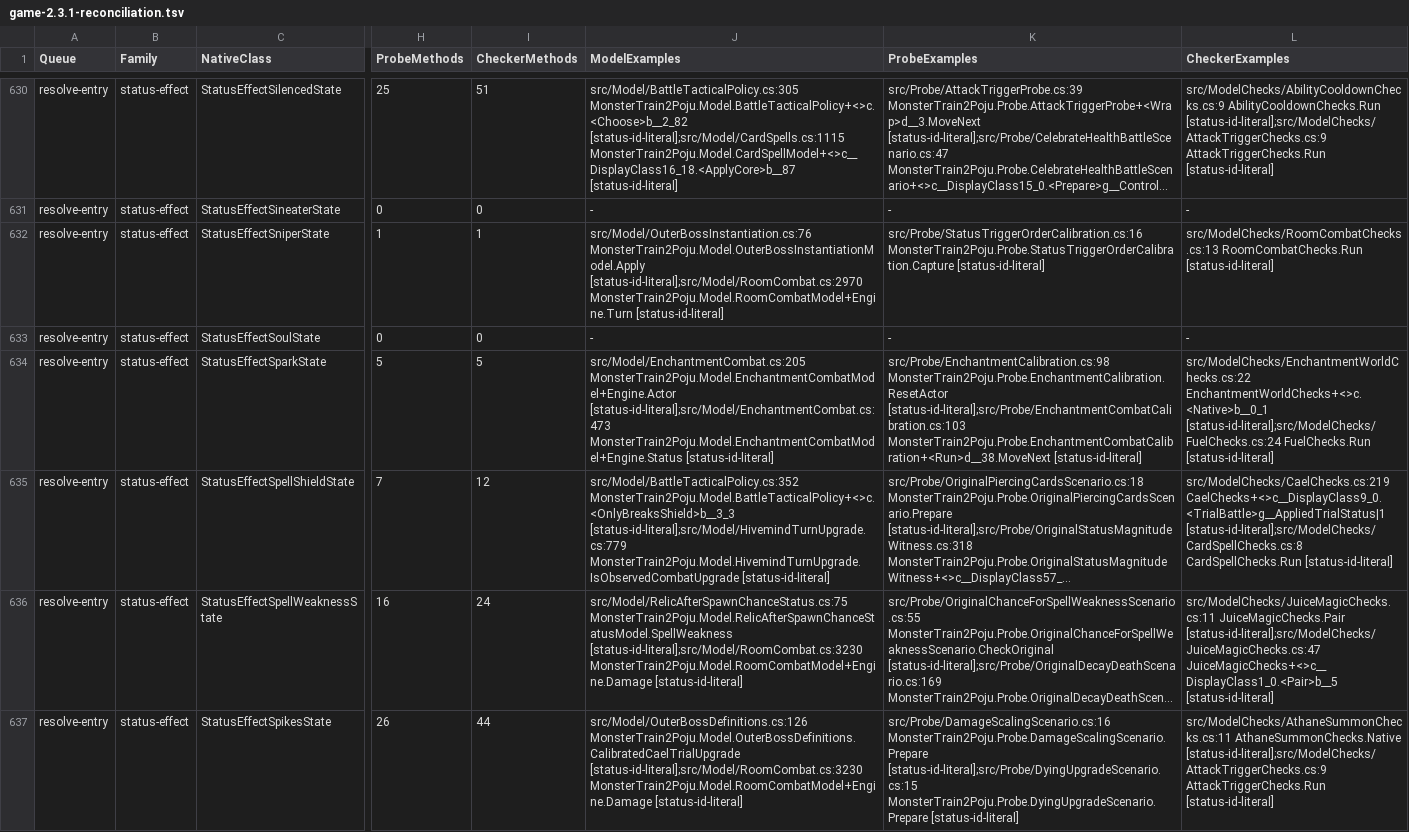
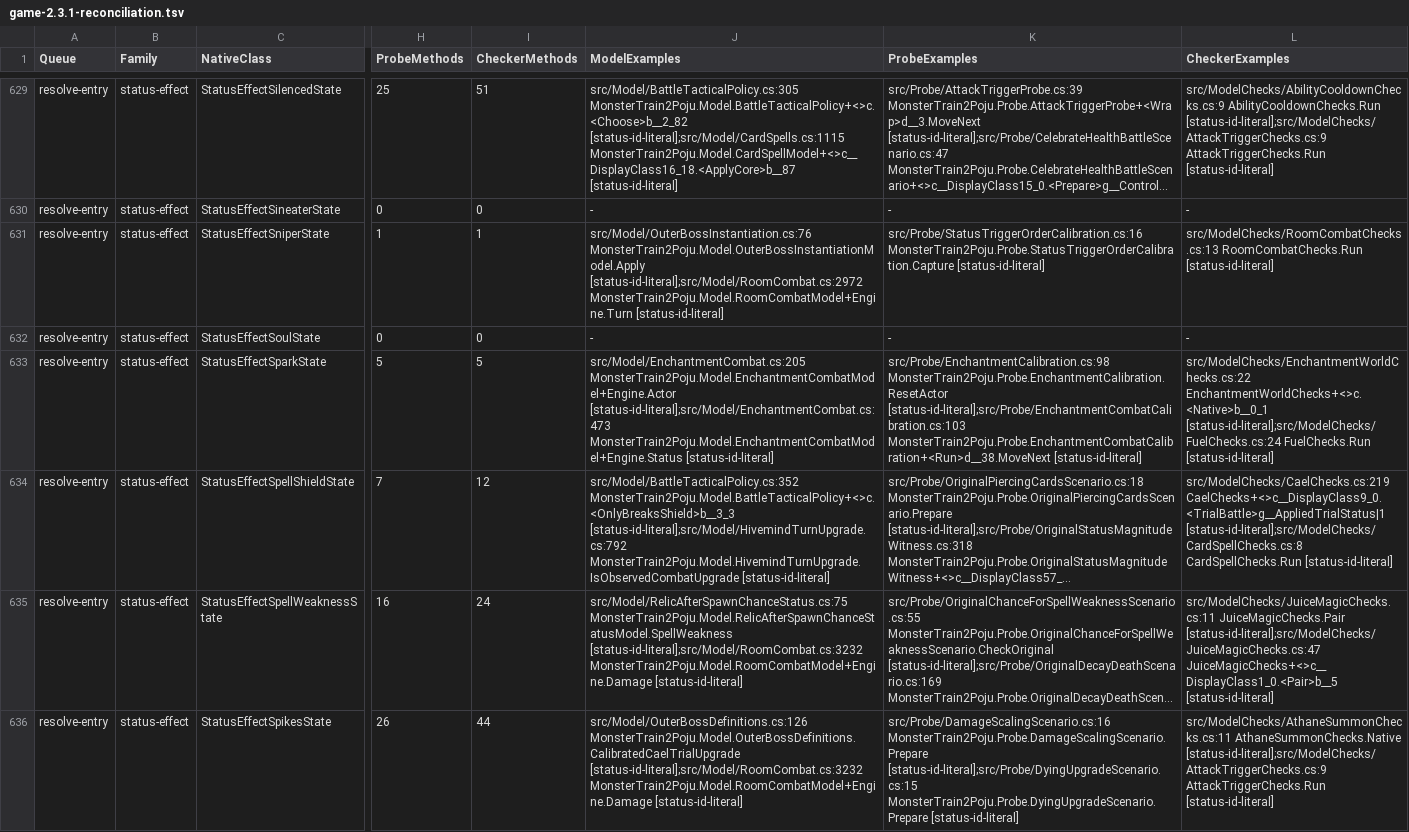
Before and after one commit to netcan/monster-train2-solver, a TSV file: docs/inventory/game-2.3.1-reconciliation.tsv, drawn as a sheet; only a part is shown, gaps mark what is left out; long unchanged cells end in …; addresses are those after the commit; the diff covers the shown part only; the diff names each change by its address in the sheet, - before the commit and + after, or states it on an @@ line.

```diff
--- a/docs/inventory/game-2.3.1-reconciliation.tsv
+++ b/docs/inventory/game-2.3.1-reconciliation.tsv
-J631 (ModelExamples): src/Model/OuterBossInstantiation.cs:76 MonsterTrain2Poju.Model.OuterBossInstantiationModel.Apply [status-id-literal];src/Model/RoomCombat.cs:2970 MonsterTrain2Poju.Model.RoomCombatModel+Engine.Turn [status-id-literal]
+J631 (ModelExamples): src/Model/OuterBossInstantiation.cs:76 MonsterTrain2Poju.Model.OuterBossInstantiationModel.Apply [status-id-literal];src/Model/RoomCombat.cs:2972 MonsterTrain2Poju.Model.RoomCombatModel+Engine.Turn [status-id-literal]
-J634 (ModelExamples): src/Model/BattleTacticalPolicy.cs:352 MonsterTrain2Poju.Model.BattleTacticalPolicy+<>c.<OnlyBreaksShield>b__3_3 [status-id-literal];src/Model/HivemindTurnUpgrade.cs:779 MonsterTrain2Poju.Model.HivemindTurnUpgrade.IsObservedCombatUpgrade [status-id-literal]
+J634 (ModelExamples): src/Model/BattleTacticalPolicy.cs:352 MonsterTrain2Poju.Model.BattleTacticalPolicy+<>c.<OnlyBreaksShield>b__3_3 [status-id-literal];src/Model/HivemindTurnUpgrade.cs:792 MonsterTrain2Poju.Model.HivemindTurnUpgrade.IsObservedCombatUpgrade [status-id-literal]
-J635 (ModelExamples): src/Model/RelicAfterSpawnChanceStatus.cs:75 MonsterTrain2Poju.Model.RelicAfterSpawnChanceStatusModel.SpellWeakness [status-id-literal];src/Model/RoomCombat.cs:3230 MonsterTrain2Poju.Model.RoomCombatModel+Engine.Damage [status-id-literal]
+J635 (ModelExamples): src/Model/RelicAfterSpawnChanceStatus.cs:75 MonsterTrain2Poju.Model.RelicAfterSpawnChanceStatusModel.SpellWeakness [status-id-literal];src/Model/RoomCombat.cs:3232 MonsterTrain2Poju.Model.RoomCombatModel+Engine.Damage [status-id-literal]
-J636 (ModelExamples): src/Model/OuterBossDefinitions.cs:126 MonsterTrain2Poju.Model.OuterBossDefinitions.CalibratedCaelTrialUpgrade [status-id-literal];src/Model/RoomCombat.cs:3230 MonsterTrain2Poju.Model.RoomCombatModel+Engine.Damage [status-id-literal]
+J636 (ModelExamples): src/Model/OuterBossDefinitions.cs:126 MonsterTrain2Poju.Model.OuterBossDefinitions.CalibratedCaelTrialUpgrade [status-id-literal];src/Model/RoomCombat.cs:3232 MonsterTrain2Poju.Model.RoomCombatModel+Engine.Damage [status-id-literal]
```
Also changed, not shown: 1 added row, 1 removed row and 60 edited cells elsewhere in this file, 2 other files.
